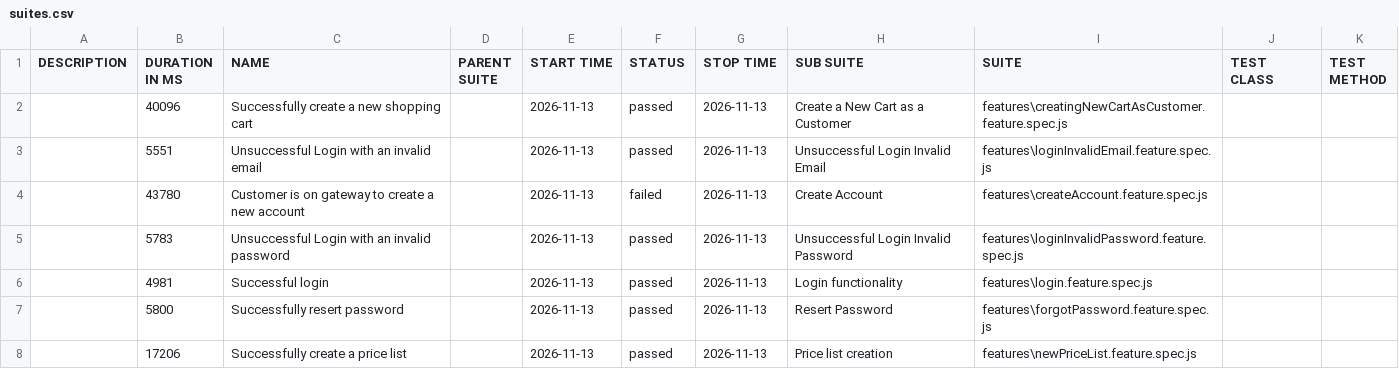
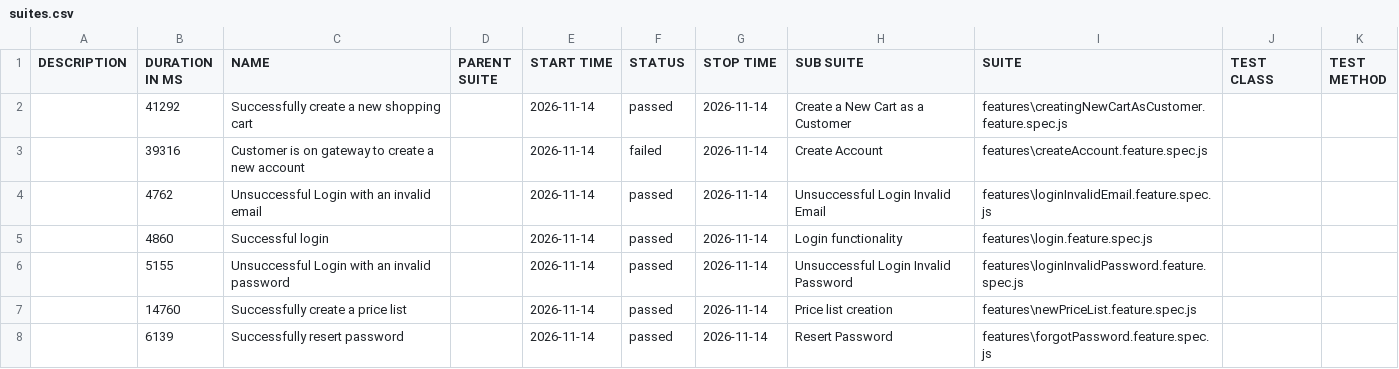
Before and after one commit to ProjectsIOEC/mygateway-allure-report, a CSV file: data/suites.csv, drawn as a sheet.

```diff
--- a/data/suites.csv
+++ b/data/suites.csv
@@ -1,8 +1,8 @@
 "DESCRIPTION","DURATION IN MS","NAME","PARENT SUITE","START TIME","STATUS","STOP TIME","SUB SUITE","SUITE","TEST CLASS","TEST METHOD"
-"","40096","Successfully create a new shopping cart","","2026-11-13","passed","2026-11-13","Create a New Cart as a Customer","features\creatingNewCartAsCustomer.feature.spec.js","",""
-"","5551","Unsuccessful Login with an invalid email","","2026-11-13","passed","2026-11-13","Unsuccessful Login Invalid Email","features\loginInvalidEmail.feature.spec.js","",""
-"","43780","Customer is on gateway to create a new account","","2026-11-13","failed","2026-11-13","Create Account","features\createAccount.feature.spec.js","",""
-"","5783","Unsuccessful Login with an invalid password","","2026-11-13","passed","2026-11-13","Unsuccessful Login Invalid Password","features\loginInvalidPassword.feature.spec.js","",""
-"","4981","Successful login","","2026-11-13","passed","2026-11-13","Login functionality","features\login.feature.spec.js","",""
-"","5800","Successfully resert password","","2026-11-13","passed","2026-11-13","Resert Password","features\forgotPassword.feature.spec.js","",""
-"","17206","Successfully create a price list","","2026-11-13","passed","2026-11-13","Price list creation","features\newPriceList.feature.spec.js","",""
+"","41292","Successfully create a new shopping cart","","2026-11-14","passed","2026-11-14","Create a New Cart as a Customer","features\creatingNewCartAsCustomer.feature.spec.js","",""
+"","39316","Customer is on gateway to create a new account","","2026-11-14","failed","2026-11-14","Create Account","features\createAccount.feature.spec.js","",""
+"","4762","Unsuccessful Login with an invalid email","","2026-11-14","passed","2026-11-14","Unsuccessful Login Invalid Email","features\loginInvalidEmail.feature.spec.js","",""
+"","4860","Successful login","","2026-11-14","passed","2026-11-14","Login functionality","features\login.feature.spec.js","",""
+"","5155","Unsuccessful Login with an invalid password","","2026-11-14","passed","2026-11-14","Unsuccessful Login Invalid Password","features\loginInvalidPassword.feature.spec.js","",""
+"","14760","Successfully create a price list","","2026-11-14","passed","2026-11-14","Price list creation","features\newPriceList.feature.spec.js","",""
+"","6139","Successfully resert password","","2026-11-14","passed","2026-11-14","Resert Password","features\forgotPassword.feature.spec.js","",""
```
Also changed, not shown: 58 other files.
